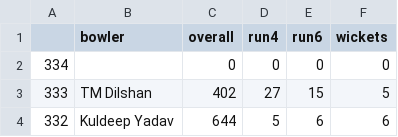
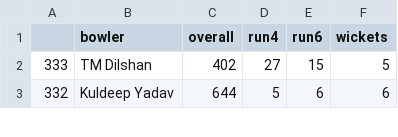
Before and after one commit to XInterns/IPL-PySpy, a CSV file: output/csv/bowler.csv, drawn as a sheet; only a part is shown; the diff names each change by its address in the sheet, - before the commit and + after, or states it on an @@ line.

```diff
--- a/output/csv/bowler.csv
+++ b/output/csv/bowler.csv
-row 2: 334 |  | 0 | 0 | 0 | 0
```
Also changed, not shown: output/csv/batsman.csv, output/csv/fielder.csv.
